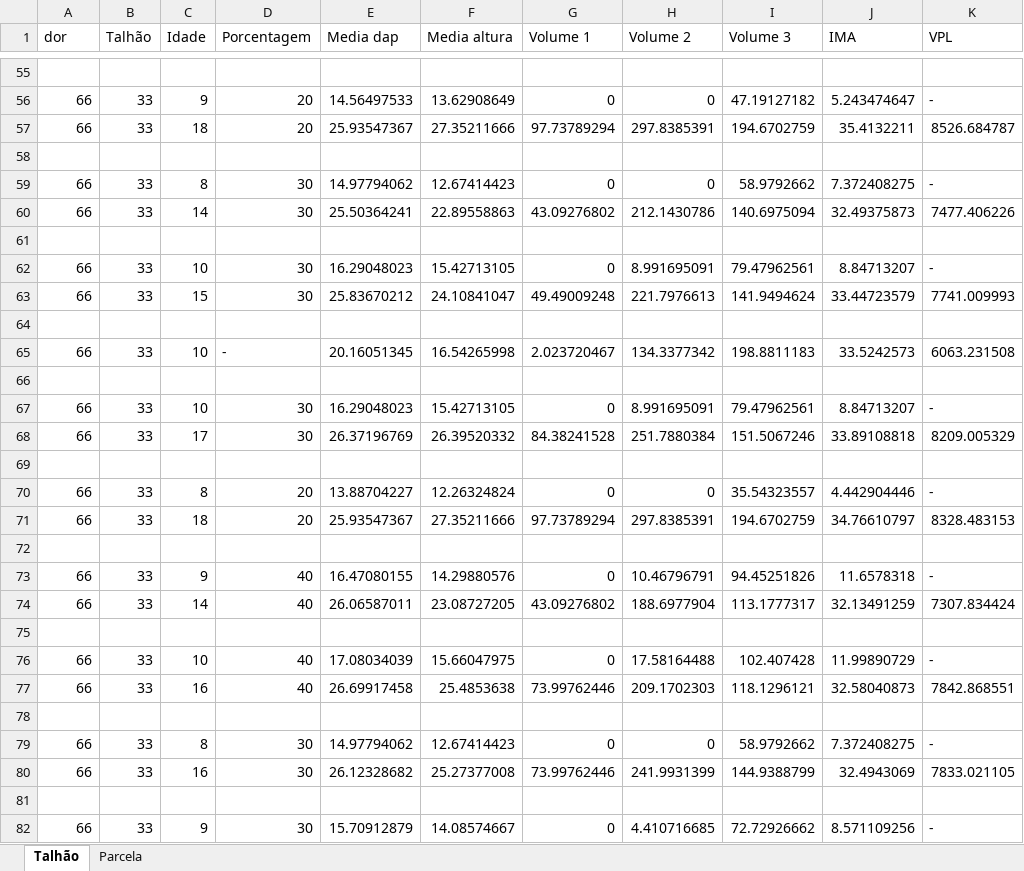
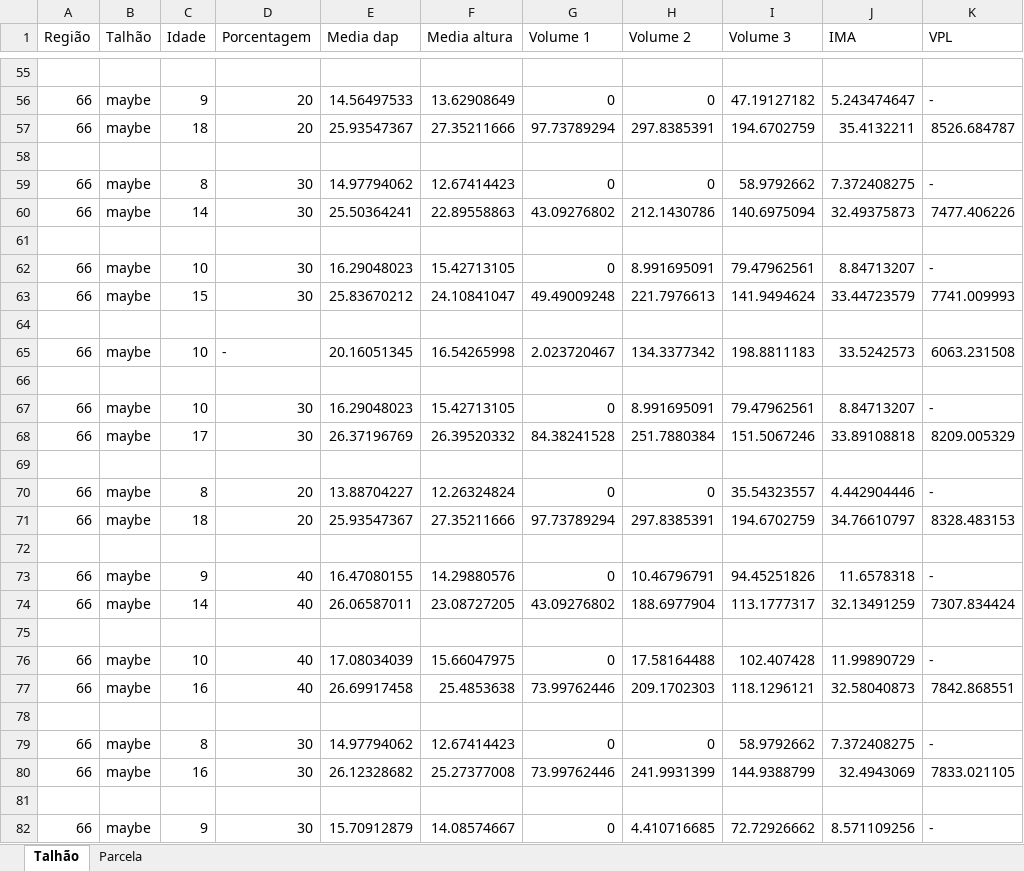
Before and after one commit to henrique4d/Simulador, an Excel workbook: bin/Debug/Simulações/Título.xlsx, sheet Talhão, drawn as a sheet; only a part is shown, gaps mark what is left out; values as stored, in another font and other column widths than the file's, no borders; the diff covers the shown part only; the diff names each change by its address in the sheet, - before the commit and + after, or states it on an @@ line.

```diff
--- a/bin/Debug/Simulações/Título.xlsx (sheet Talhão)
+++ b/bin/Debug/Simulações/Título.xlsx (sheet Talhão)
-A1: dor
+A1: Região
-B56:B57 (Talhão): 33
+B56:B57 (Talhão): maybe
-B59:B60 (Talhão): 33
+B59:B60 (Talhão): maybe
-B62:B63 (Talhão): 33
+B62:B63 (Talhão): maybe
-B65 (Talhão): 33
+B65 (Talhão): maybe
-B67:B68 (Talhão): 33
+B67:B68 (Talhão): maybe
-B70:B71 (Talhão): 33
+B70:B71 (Talhão): maybe
-B73:B74 (Talhão): 33
+B73:B74 (Talhão): maybe
-B76:B77 (Talhão): 33
+B76:B77 (Talhão): maybe
-B79:B80 (Talhão): 33
+B79:B80 (Talhão): maybe
-B82 (Talhão): 33
+B82 (Talhão): maybe
```
Also changed, not shown: 105 edited cells elsewhere in this sheet, sheet Parcela, 32 other files.
